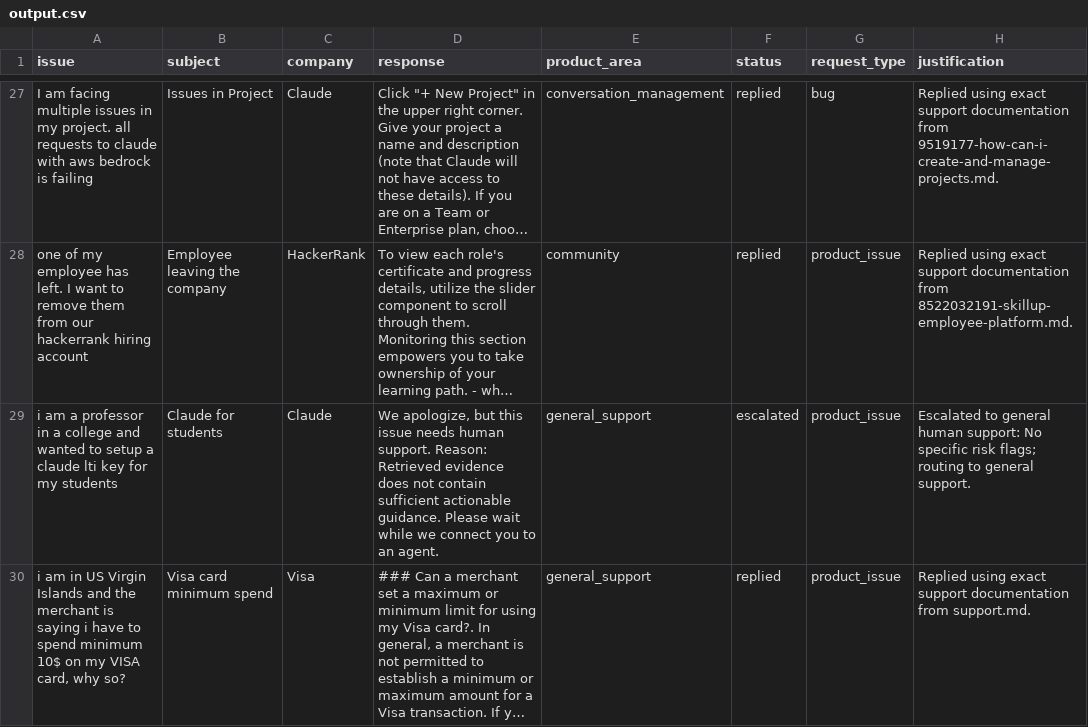
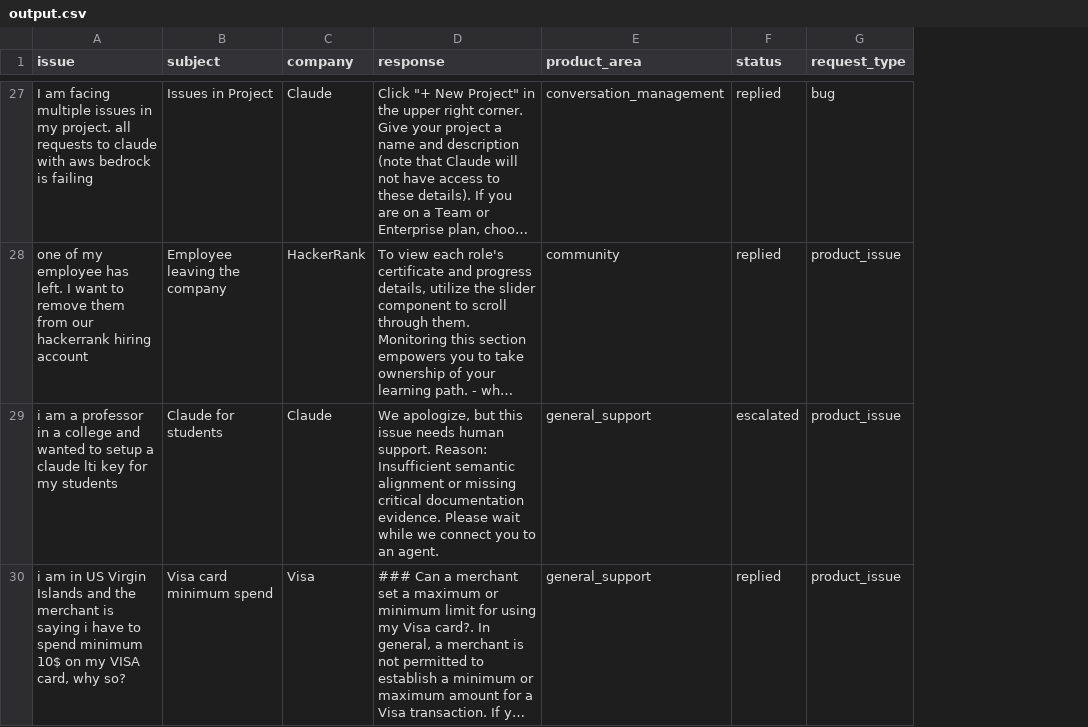
Before and after one commit to Priyanka-Khasa/Triage-Agent, a CSV file: support_tickets/output.csv, drawn as a sheet; only a part is shown, gaps mark what is left out; long unchanged cells end in …; the diff covers the shown part only; the diff names each change by its address in the sheet, - before the commit and + after, or states it on an @@ line.

Commit message:
Final Polish: Advanced Semantic Intent Alignment and Schema Compliance

```diff
--- a/support_tickets/output.csv
+++ b/support_tickets/output.csv
-column H (justification), rows 27-30: Replied using exact support documentation from 9519177-how-can-i-create-and-manage-projects.md. | Replied using exact support documentation from 8522032191-skillup-employee-platform.md. | Escalated to general human support: No specific risk flags; routing to general support. | Replied using exact support documentation from support.md.
-D29 (response): …support. Reason: Retrieved evidence does not contain sufficient actionable guidance. Please wait…
+D29 (response): …support. Reason: Insufficient semantic alignment or missing critical documentation evidence. Please wait…
```
Also changed, not shown: 21 edited cells elsewhere in this file, audit_trace.csv, 9 other files.
